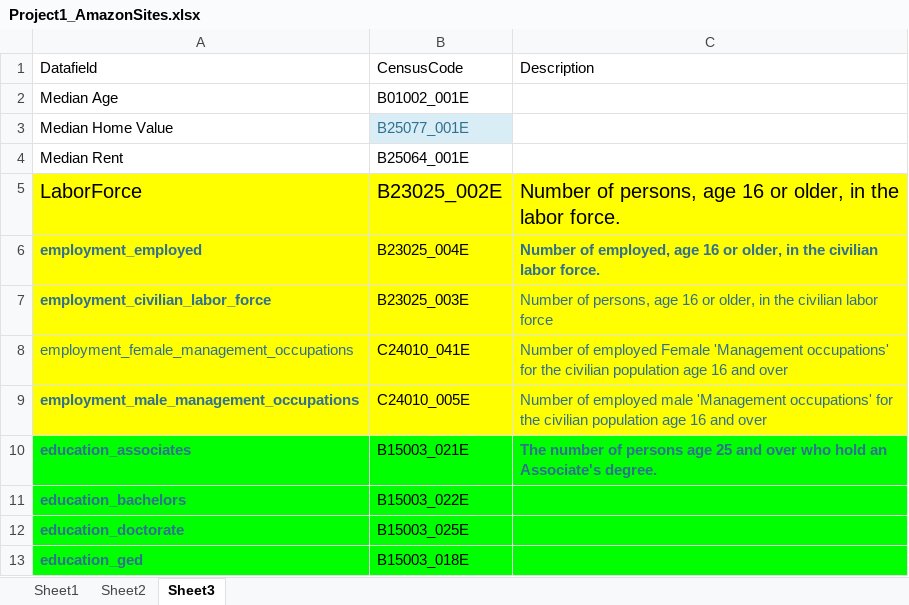
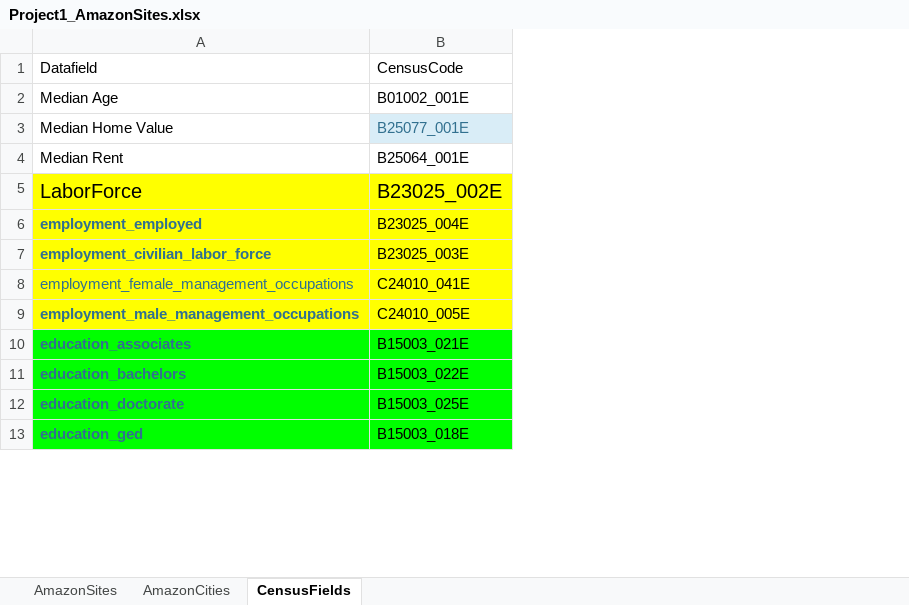
Before and after one commit to indranik/BC_Project1, an Excel workbook: Project1_AmazonSites.xlsx, sheet CensusFields, drawn as a sheet; only a part is shown; values as stored, in another font and other column widths than the file's, no borders; the diff names each change by its address in the sheet, - before the commit and + after, or states it on an @@ line.

Commit message:
Updated Sheet names

```diff
--- a/Project1_AmazonSites.xlsx (sheet CensusFields)
+++ b/Project1_AmazonSites.xlsx (sheet CensusFields)
-sheet tab: Sheet1
+sheet tab: AmazonSites
-sheet tab: Sheet2
+sheet tab: AmazonCities
-sheet tab: Sheet3
+sheet tab: CensusFields
@@ column C hidden, rows 1-10: Description |  |  |  | Number of persons, age 16 or older, in the labor force. | Number of employed, age 16 or older, in the civilian labor force. | Number of persons, age 16 or older, in the civilian labor force | Number of employed Female 'Management occupations' for the civilian population age 16 and over | Number of employed male 'Management occupations' for the civilian population age 16 and over | The number of persons age 25 and over who hold an Associate's degree. @@
```
